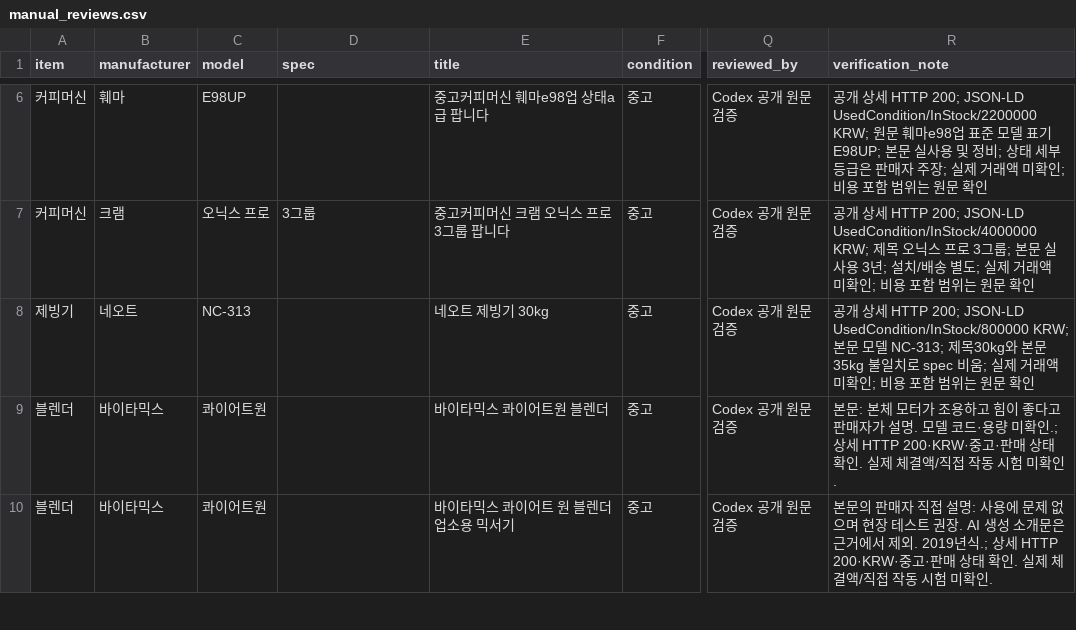
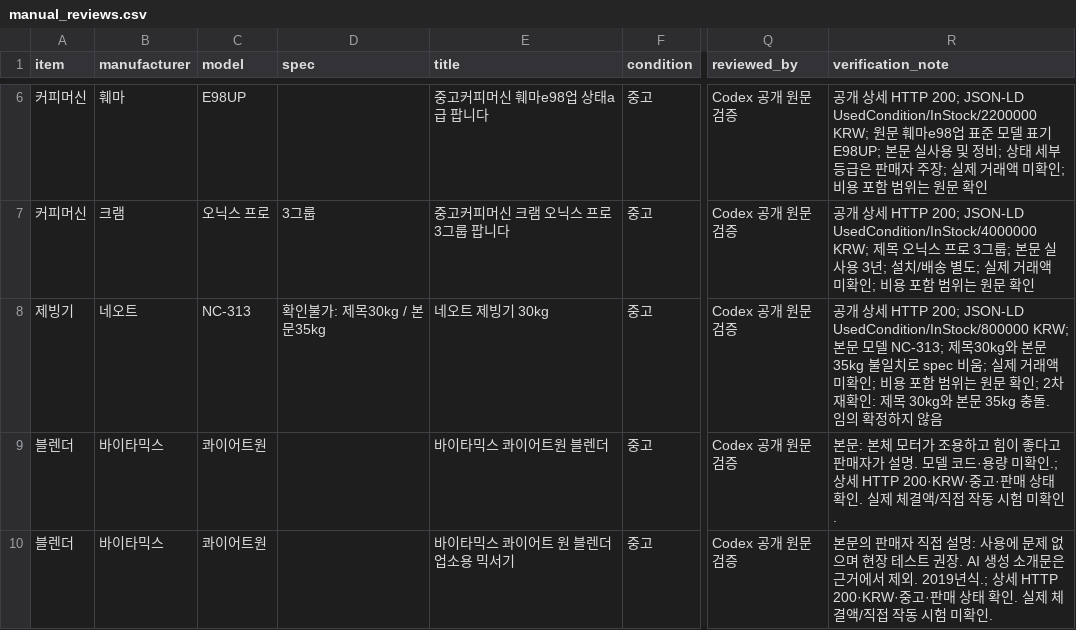
Before and after one commit to sinseungu837-web/ieogage, a CSV file: data/manual_reviews.csv, drawn as a sheet; only a part is shown, gaps mark what is left out; the diff names each change by its address in the sheet, - before the commit and + after, or states it on an @@ line.

```diff
--- a/data/manual_reviews.csv
+++ b/data/manual_reviews.csv
-D8 (spec): (empty)
+D8 (spec): 확인불가: 제목30kg / 본문35kg
-R8 (verification_note): …문 확인
+R8 (verification_note): …문 확인; 2차 재확인: 제목 30kg와 본문 35kg 충돌. 임의 확정하지 않음
```
Also changed, not shown: data/coverage.csv, data/listings.csv, 12 other files.
